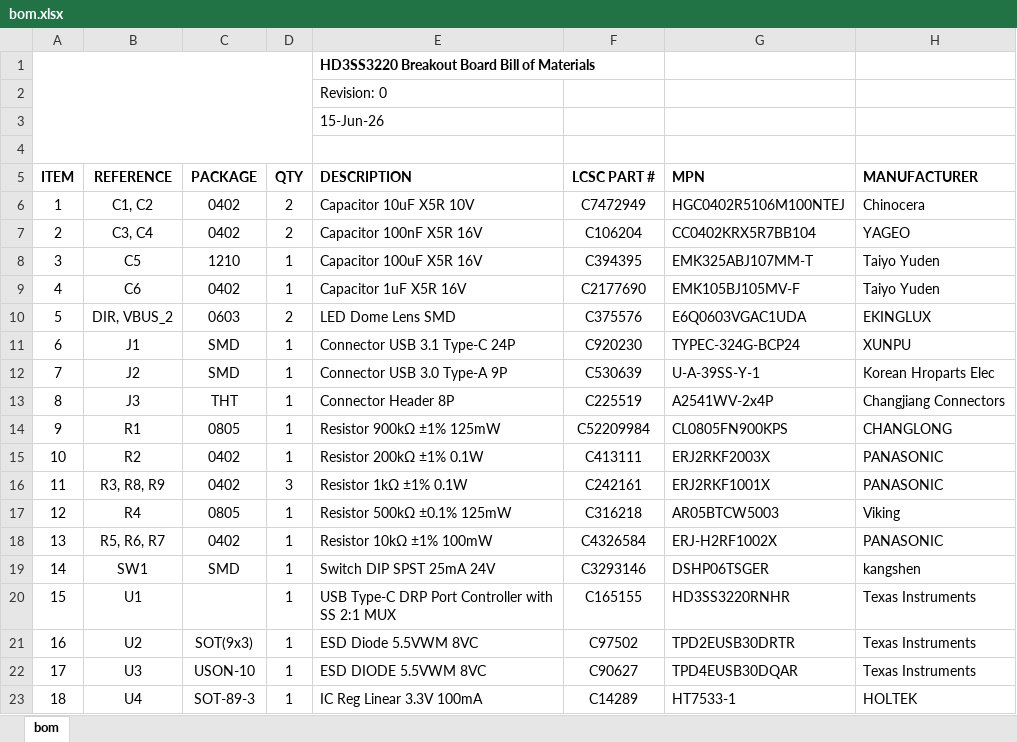
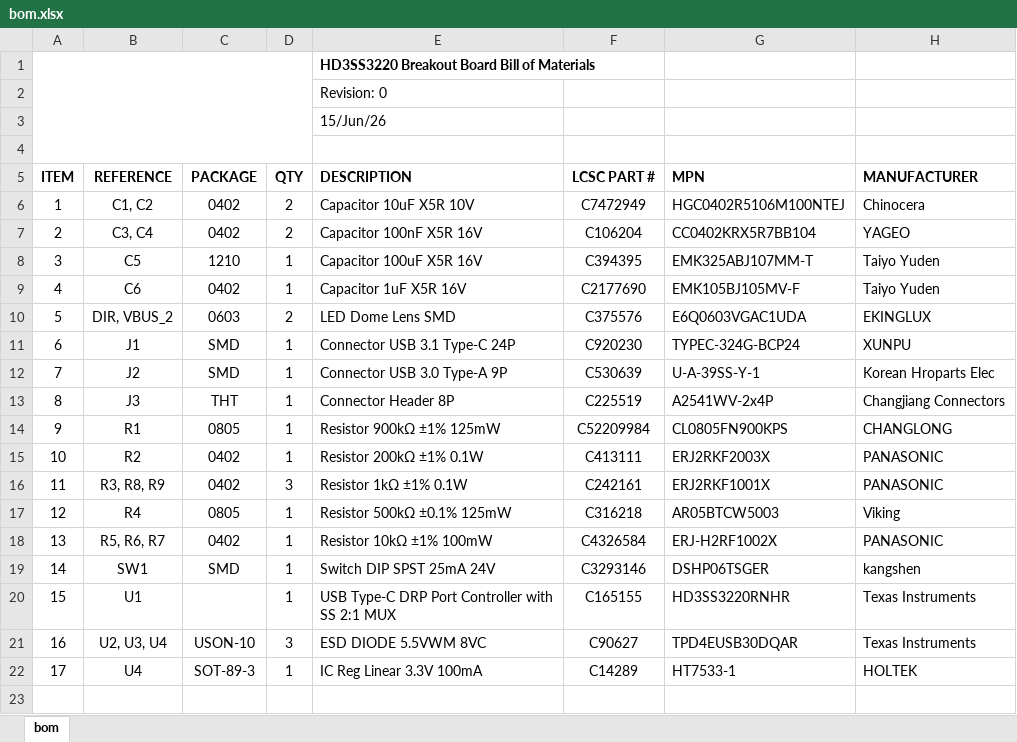
Before and after one commit to uwrealitylabs/HD3SS3220-breakout, an Excel workbook: Production/bom.xlsx, sheet bom, drawn as a sheet; values as stored, in another font and other column widths than the file's, no borders; charts and pictures not drawn; removed rows and columns are numbered as before the commit, all else as after; the diff names each change by its address in the sheet, - before the commit and + after, or states it on an @@ line.

```diff
--- a/Production/bom.xlsx (sheet bom)
+++ b/Production/bom.xlsx (sheet bom)
-E3 (DESCRIPTION): 15-Jun-26
+E3 (DESCRIPTION): 15/Jun/26
-row 21: 16 | U2 | SOT(9x3) | 1 | ESD Diode 5.5VWM 8VC | C97502 | TPD2EUSB30DRTR | Texas Instruments
@@ column A (ITEM) renumbered from row 21 down @@
-B21 (REFERENCE): U3
+B21 (REFERENCE): U2, U3, U4
-D21 (QTY): 1
+D21 (QTY): 3
```
Also changed, not shown: charts or pictures, 27 other files.
